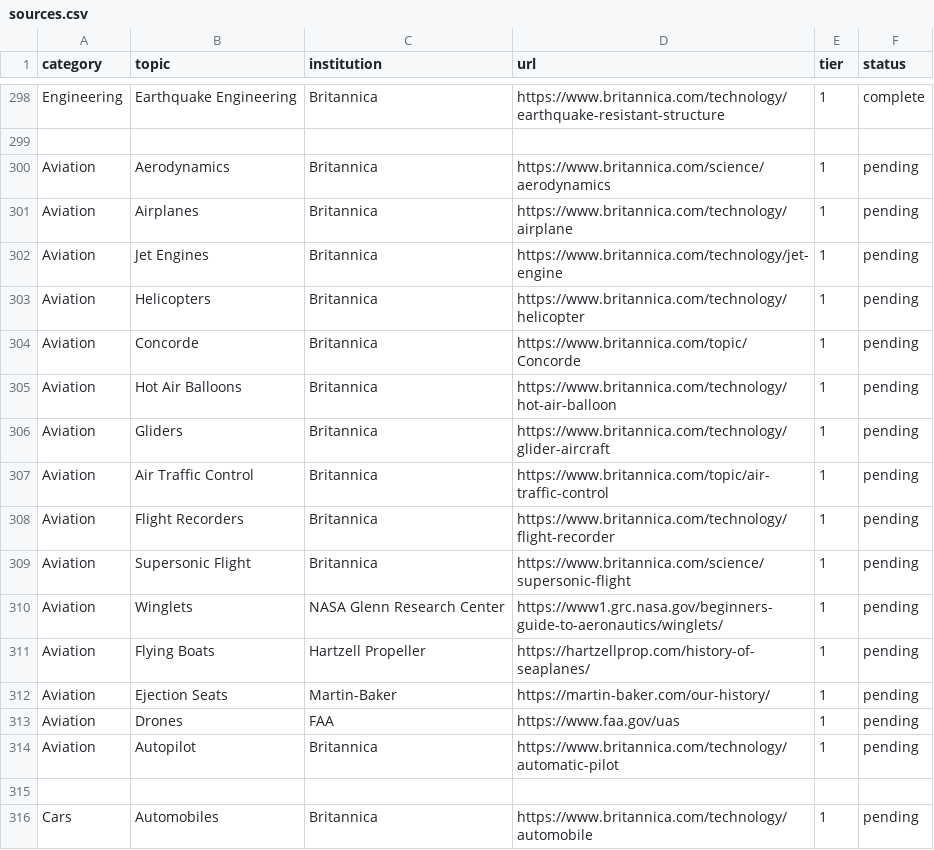
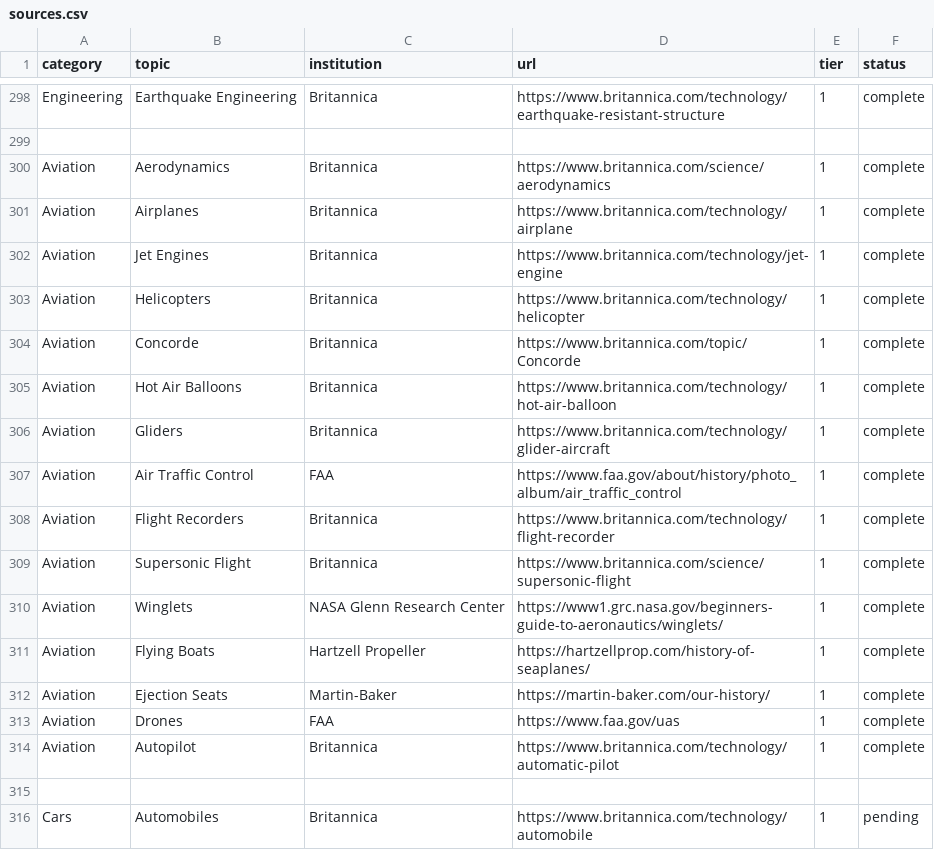
Before and after one commit to xaviersalazar/nib-content-workflow, a CSV file: source-registry/sources.csv, drawn as a sheet; only a part is shown, gaps mark what is left out.

```diff
--- a/source-registry/sources.csv
+++ b/source-registry/sources.csv
@@ -299,17 +299,17 @@ Engineering,Earthquake Engineering,Britannica,https://www.britannica.com/technol
 
-Aviation,Aerodynamics,Britannica,https://www.britannica.com/science/aerodynamics,1,pending
-Aviation,Airplanes,Britannica,https://www.britannica.com/technology/airplane,1,pending
-Aviation,Jet Engines,Britannica,https://www.britannica.com/technology/jet-engine,1,pending
-Aviation,Helicopters,Britannica,https://www.britannica.com/technology/helicopter,1,pending
-Aviation,Concorde,Britannica,https://www.britannica.com/topic/Concorde,1,pending
-Aviation,Hot Air Balloons,Britannica,https://www.britannica.com/technology/hot-air-balloon,1,pending
-Aviation,Gliders,Britannica,https://www.britannica.com/technology/glider-aircraft,1,pending
-Aviation,Air Traffic Control,Britannica,https://www.britannica.com/topic/air-traffic-control,1,pending
-Aviation,Flight Recorders,Britannica,https://www.britannica.com/technology/flight-recorder,1,pending
-Aviation,Supersonic Flight,Britannica,https://www.britannica.com/science/supersonic-flight,1,pending
-Aviation,Winglets,NASA Glenn Research Center,https://www1.grc.nasa.gov/beginners-guide-to-aeronautics/winglets/,1,pending
-Aviation,Flying Boats,Hartzell Propeller,https://hartzellprop.com/history-of-seaplanes/,1,pending
-Aviation,Ejection Seats,Martin-Baker,https://martin-baker.com/our-history/,1,pending
-Aviation,Drones,FAA,https://www.faa.gov/uas,1,pending
-Aviation,Autopilot,Britannica,https://www.britannica.com/technology/automatic-pilot,1,pending
+Aviation,Aerodynamics,Britannica,https://www.britannica.com/science/aerodynamics,1,complete
+Aviation,Airplanes,Britannica,https://www.britannica.com/technology/airplane,1,complete
+Aviation,Jet Engines,Britannica,https://www.britannica.com/technology/jet-engine,1,complete
+Aviation,Helicopters,Britannica,https://www.britannica.com/technology/helicopter,1,complete
+Aviation,Concorde,Britannica,https://www.britannica.com/topic/Concorde,1,complete
+Aviation,Hot Air Balloons,Britannica,https://www.britannica.com/technology/hot-air-balloon,1,complete
+Aviation,Gliders,Britannica,https://www.britannica.com/technology/glider-aircraft,1,complete
+Aviation,Air Traffic Control,FAA,https://www.faa.gov/about/history/photo_album/air_traffic_control,1,complete
+Aviation,Flight Recorders,Britannica,https://www.britannica.com/technology/flight-recorder,1,complete
+Aviation,Supersonic Flight,Britannica,https://www.britannica.com/science/supersonic-flight,1,complete
+Aviation,Winglets,NASA Glenn Research Center,https://www1.grc.nasa.gov/beginners-guide-to-aeronautics/winglets/,1,complete
+Aviation,Flying Boats,Hartzell Propeller,https://hartzellprop.com/history-of-seaplanes/,1,complete
+Aviation,Ejection Seats,Martin-Baker,https://martin-baker.com/our-history/,1,complete
+Aviation,Drones,FAA,https://www.faa.gov/uas,1,complete
+Aviation,Autopilot,Britannica,https://www.britannica.com/technology/automatic-pilot,1,complete
 
```
Also changed, not shown: 17 other files.
